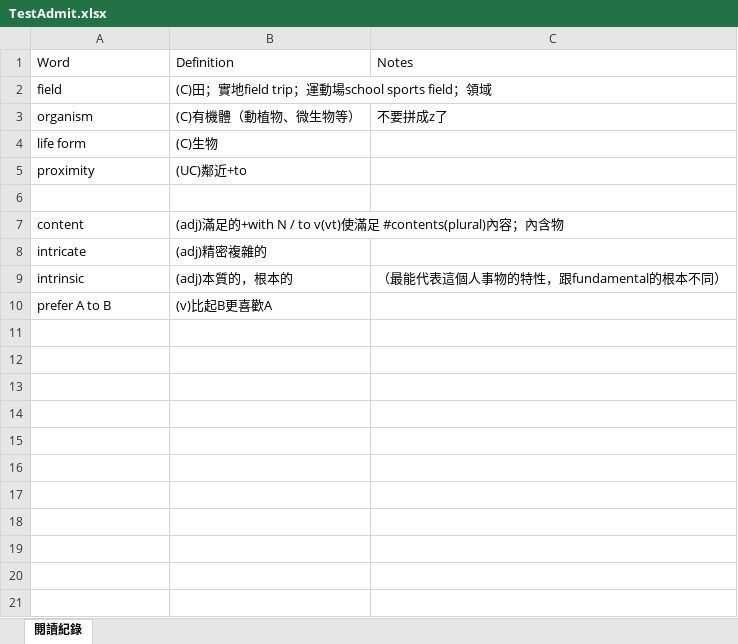
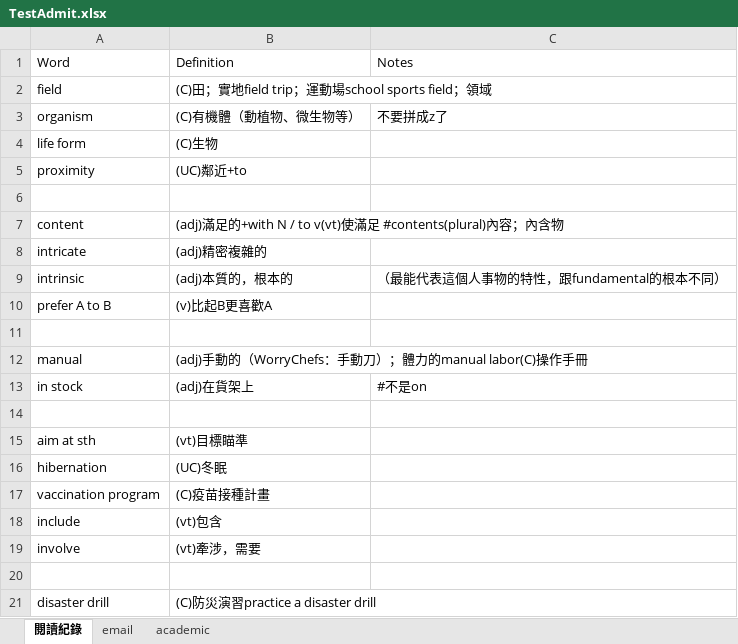
Before and after one commit to wqeqqe/flashcards, an Excel workbook: TestAdmit.xlsx, sheet 閱讀紀錄, drawn as a sheet; values as stored, in another font and other column widths than the file's, no borders; the diff names each change by its address in the sheet, - before the commit and + after, or states it on an @@ line.

```diff
--- a/TestAdmit.xlsx (sheet 閱讀紀錄)
+++ b/TestAdmit.xlsx (sheet 閱讀紀錄)
+sheet tab: email
+sheet tab: academic
+row 11: (empty)
+row 12: manual | (adj)手動的（WorryChefs：手動刀）；體力的manual labor(C)操作手冊
+row 13: in stock | (adj)在貨架上 | #不是on
+row 14: (empty)
+row 15: aim at sth | (vt)目標瞄準
+row 16: hibernation | (UC)冬眠
+row 17: vaccination program | (C)疫苗接種計畫
+row 18: include | (vt)包含
+row 19: involve | (vt)牽涉，需要
+row 20: (empty)
+row 21: disaster drill | (C)防災演習practice a disaster drill
```
